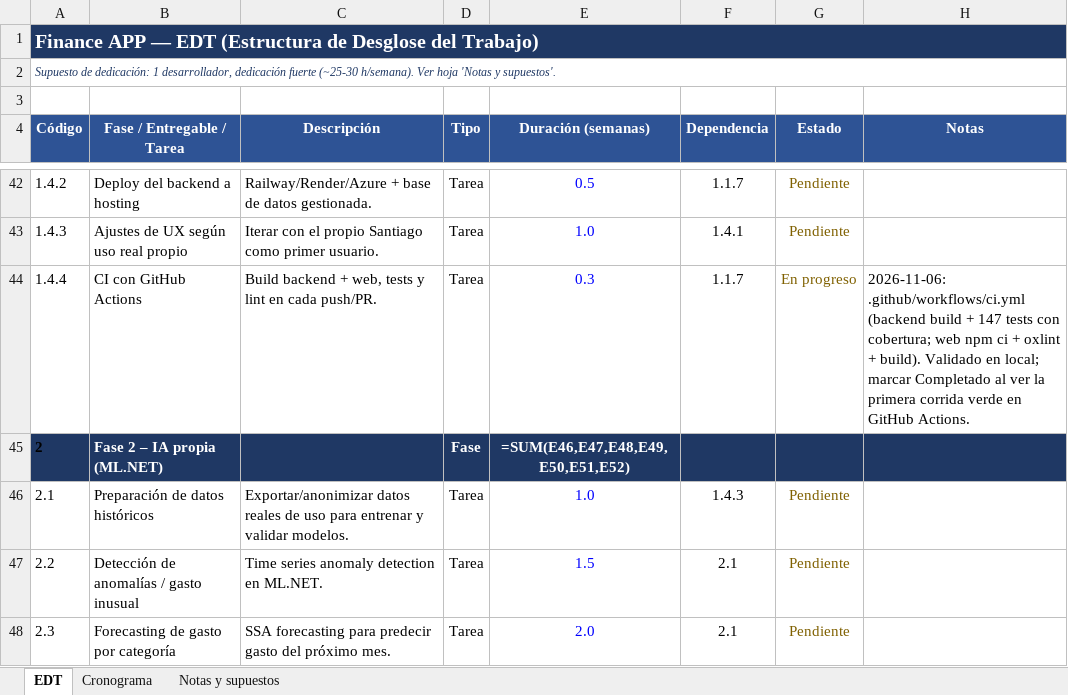
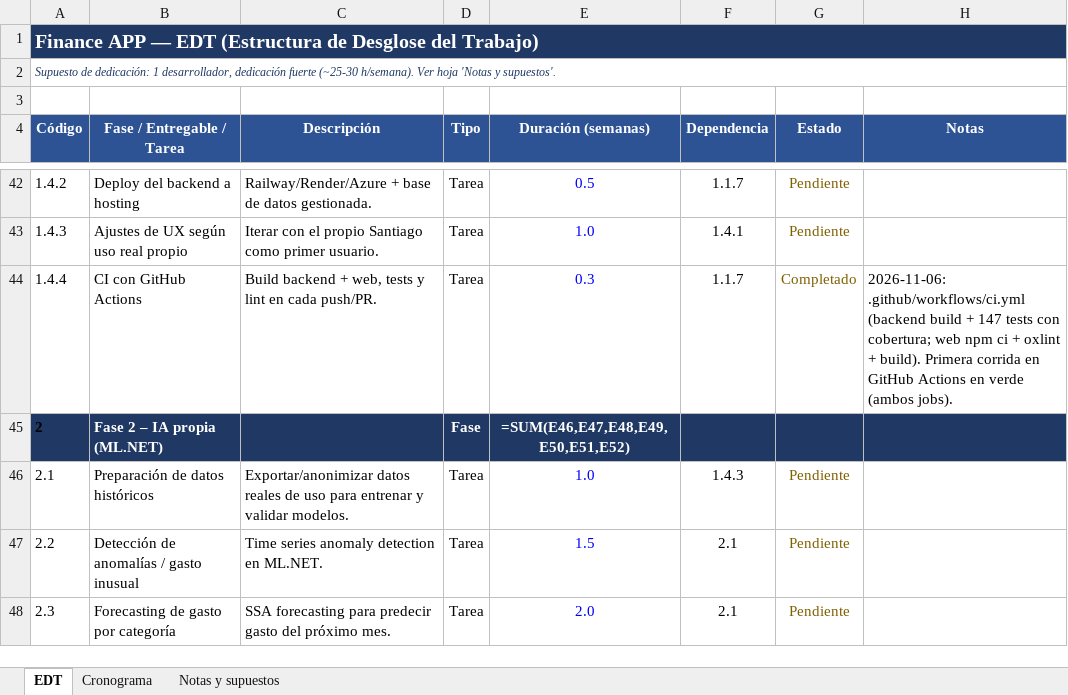
Before and after one commit to SantiagoGarcia555/FinanceApp, an Excel workbook: docs/Finance_APP_EDT.xlsx, sheet EDT, drawn as a sheet; only a part is shown, gaps mark what is left out; values as stored, in another font and other column widths than the file's, no borders; formulas without a stored value are shown as written; the diff names each change by its address in the sheet, - before the commit and + after, or states it on an @@ line.

Commit message:
docs: marcar tarea 1.4.4 (CI con GitHub Actions) como Completado

```diff
--- a/docs/Finance_APP_EDT.xlsx (sheet EDT)
+++ b/docs/Finance_APP_EDT.xlsx (sheet EDT)
-G44 (Estado): En progreso
+G44 (Estado): Completado
-H44 (Notas): …+ build). Validado en local; marcar Completado al ver la primera corrida verde en GitHub Actions.
+H44 (Notas): …+ build). Primera corrida en GitHub Actions en verde (ambos jobs).
```
Also changed, not shown: sheet Notas y supuestos, 1 other file.
